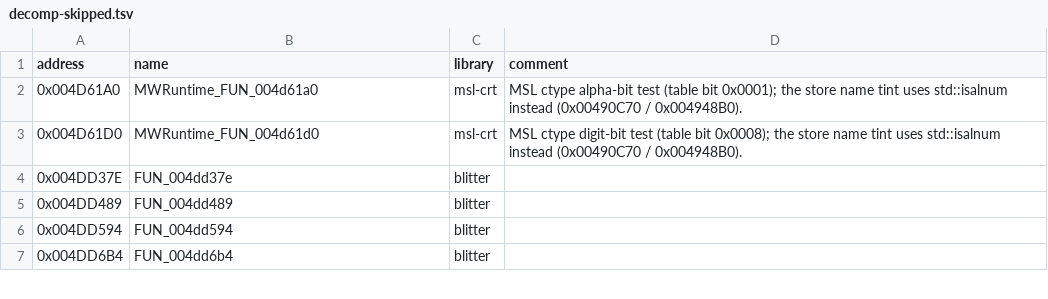
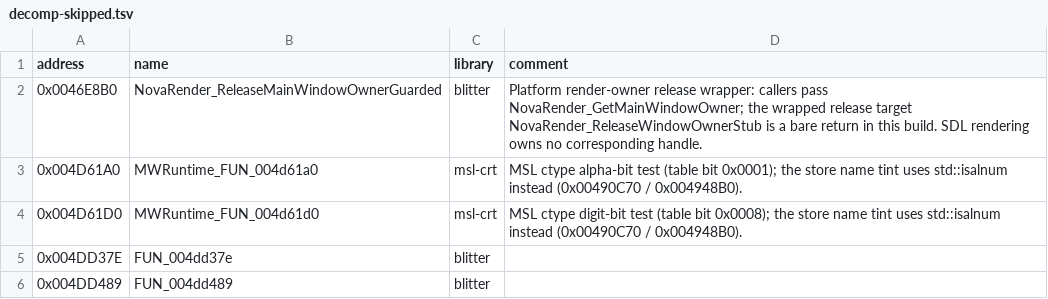
Before and after one commit to wraitii/evnova-decomp, a TSV file: decomp-skipped.tsv, drawn as a sheet; only a part is shown; the shorter side is filled out with more unchanged rows.

```diff
--- a/decomp-skipped.tsv
+++ b/decomp-skipped.tsv
@@ -1,2 +1,3 @@
 address	name	library	comment
+0x0046E8B0	NovaRender_ReleaseMainWindowOwnerGuarded	blitter	Platform render-owner release wrapper: callers pass NovaRender_GetMainWindowOwner; the wrapped release target NovaRender_ReleaseWindowOwnerStub is a bare return in this build. SDL rendering owns no corresponding handle.
 0x004D61A0	MWRuntime_FUN_004d61a0	msl-crt	MSL ctype alpha-bit test (table bit 0x0001); the store name tint uses std::isalnum instead (0x00490C70 / 0x004948B0).
```
Also changed, not shown: decomp-progress.tsv, 10 other files.
